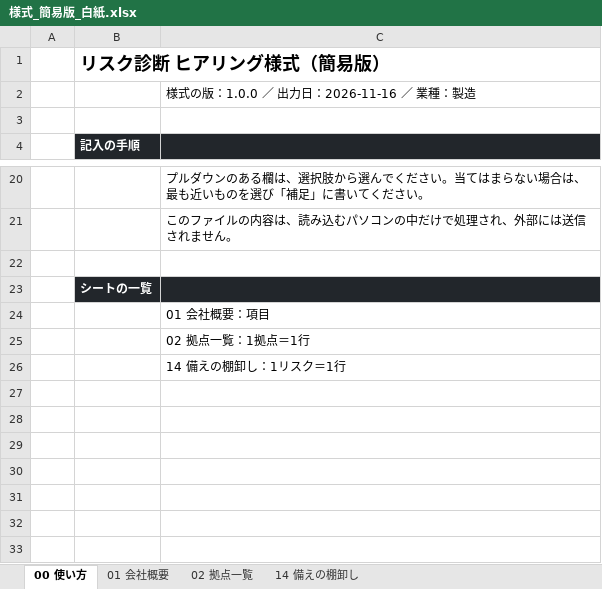
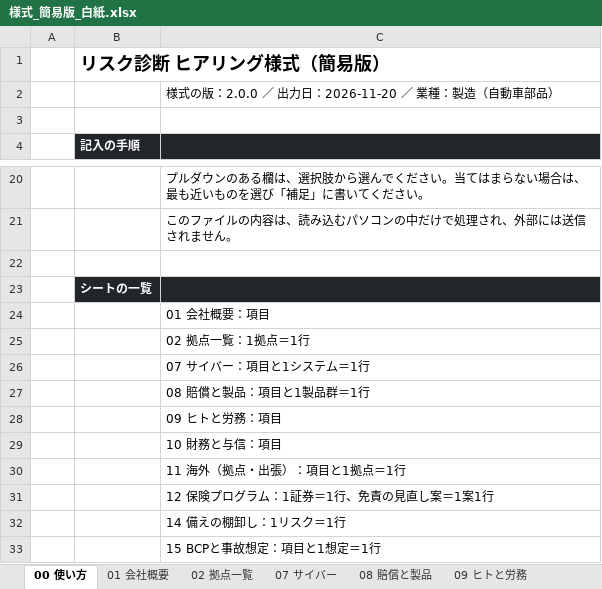
Before and after one commit to keisuku/riskreport, an Excel workbook: samples/様式_簡易版_白紙.xlsx, sheet 00 使い方, drawn as a sheet; only a part is shown, gaps mark what is left out; values as stored, in another font and other column widths than the file's, no borders; the diff names each change by its address in the sheet, - before the commit and + after, or states it on an @@ line.

```diff
--- a/samples/様式_簡易版_白紙.xlsx (sheet 00 使い方)
+++ b/samples/様式_簡易版_白紙.xlsx (sheet 00 使い方)
+sheet tab: 07 サイバー
+sheet tab: 08 賠償と製品
+sheet tab: 09 ヒトと労務
-C2: 様式の版：1.0.0 ／ 出力日：2026-11-16 ／ 業種：製造
+C2: 様式の版：2.0.0 ／ 出力日：2026-11-20 ／ 業種：製造（自動車部品）
+row 26:  |  | 07 サイバー：項目と1システム＝1行
+row 27:  |  | 08 賠償と製品：項目と1製品群＝1行
+row 28:  |  | 09 ヒトと労務：項目
+row 29:  |  | 10 財務と与信：項目
+row 30:  |  | 11 海外（拠点・出張）：項目と1拠点＝1行
+row 31:  |  | 12 保険プログラム：1証券＝1行、免責の見直し案＝1案1行
+row 33:  |  | 15 BCPと事故想定：項目と1想定＝1行
```
Also changed, not shown: sheet 14 備えの棚卸し, sheet 01 会社概要, sheet 02 拠点一覧, other sheet tabs, samples/サンプル_記入済み_網羅版.xlsx, samples/様式_網羅版_白紙_製造_8拠点.xlsx, 20 other files.
